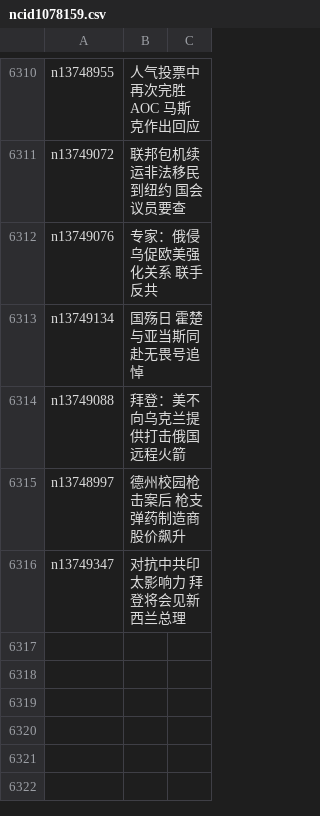
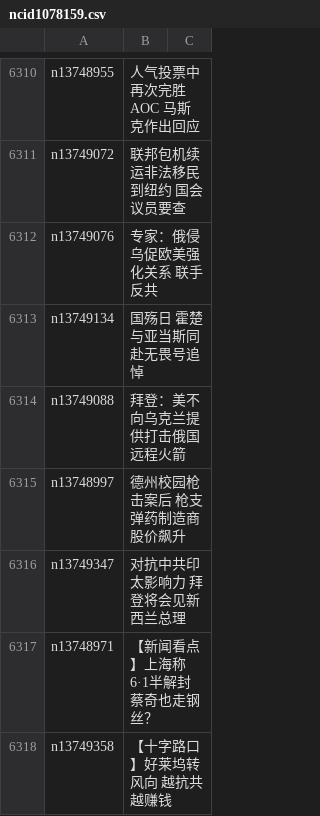
Before and after one commit to easy2view/epoch-news, a CSV file: indexes/ncid1078159.csv, drawn as a sheet; only a part is shown, gaps mark what is left out; the diff names each change by its address in the sheet, - before the commit and + after, or states it on an @@ line.

```diff
--- a/indexes/ncid1078159.csv
+++ b/indexes/ncid1078159.csv
+row 6317: n13748971 | 【新闻看点】上海称6·1半解封 蔡奇也走钢丝？
+row 6318: n13749358 | 【十字路口】好莱坞转风向 越抗共越赚钱
```
Also changed, not shown: indexes/ncid1078158.csv, indexes/ncid277.csv, 30 other files.
